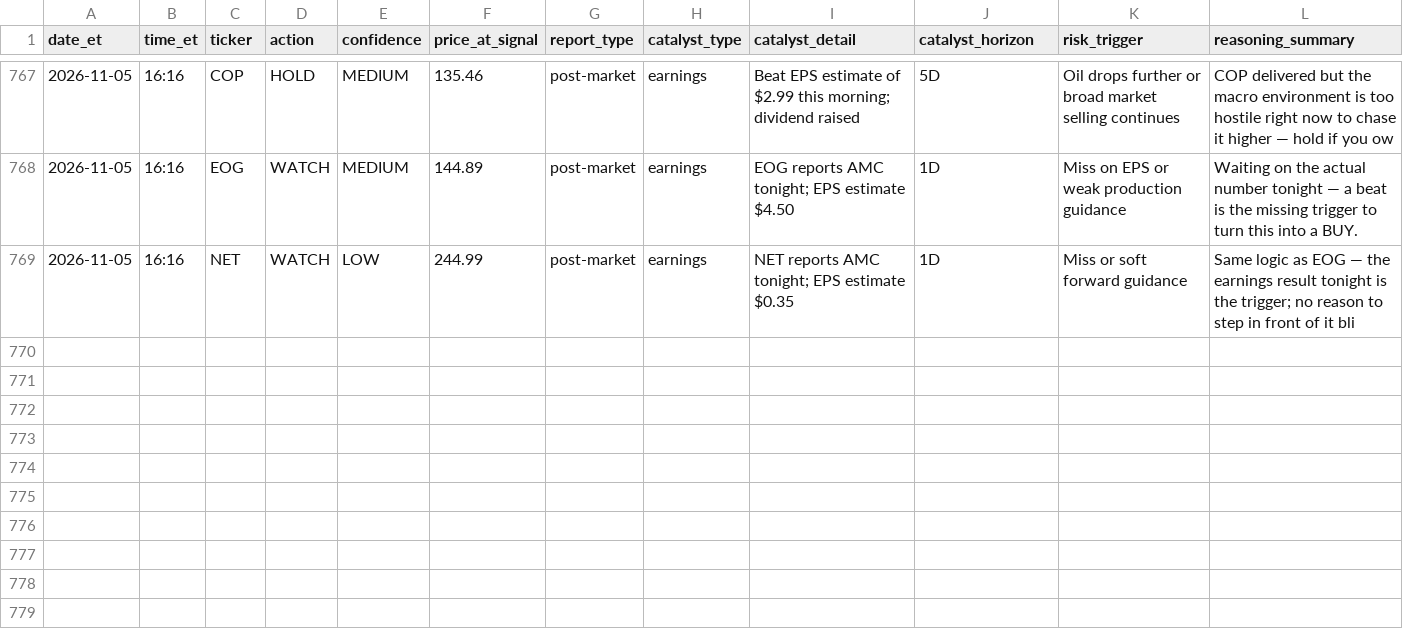
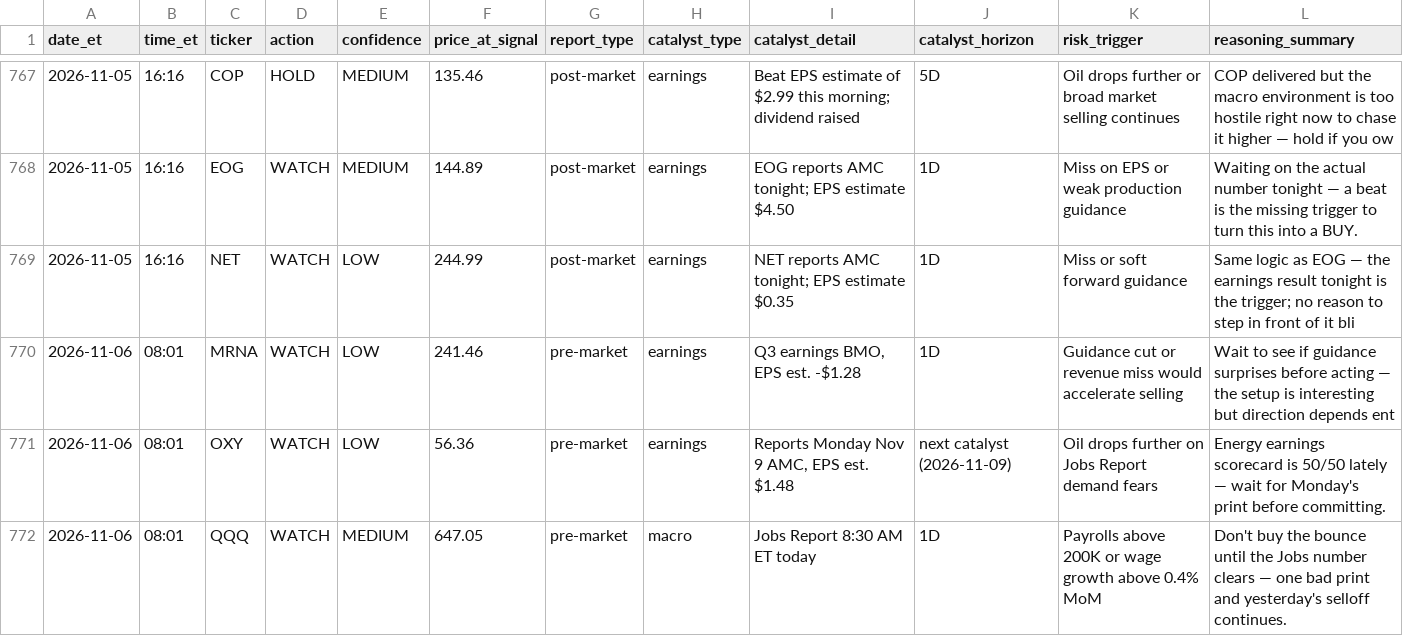
Before and after one commit to davidm00/discord-finance-bot, a CSV file: data/signals.csv, drawn as a sheet; only a part is shown, gaps mark what is left out; the diff names each change by its address in the sheet, - before the commit and + after, or states it on an @@ line.

```diff
--- a/data/signals.csv
+++ b/data/signals.csv
+row 770: 2026-11-06 | 08:01 | MRNA | WATCH | LOW | 241.46 | pre-market | earnings | Q3 earnings BMO, EPS est. -$1.28 | 1D | Guidance cut or revenue miss would accelerate selling | Wait to see if guidance surprises before acting — the setup is interesting but direction depends ent
+row 771: 2026-11-06 | 08:01 | OXY | WATCH | LOW | 56.36 | pre-market | earnings | Reports Monday Nov 9 AMC, EPS est. $1.48 | next catalyst (2026-11-09) | Oil drops further on Jobs Report demand fears | Energy earnings scorecard is 50/50 lately — wait for Monday's print before committing.
+row 772: 2026-11-06 | 08:01 | QQQ | WATCH | MEDIUM | 647.05 | pre-market | macro | Jobs Report 8:30 AM ET today | 1D | Payrolls above 200K or wage growth above 0.4% MoM | Don't buy the bounce until the Jobs number clears — one bad print and yesterday's selloff continues.
```
Also changed, not shown: data/claude_usage.csv, data/paper_portfolio/forward/orders.csv, 3 other files.
